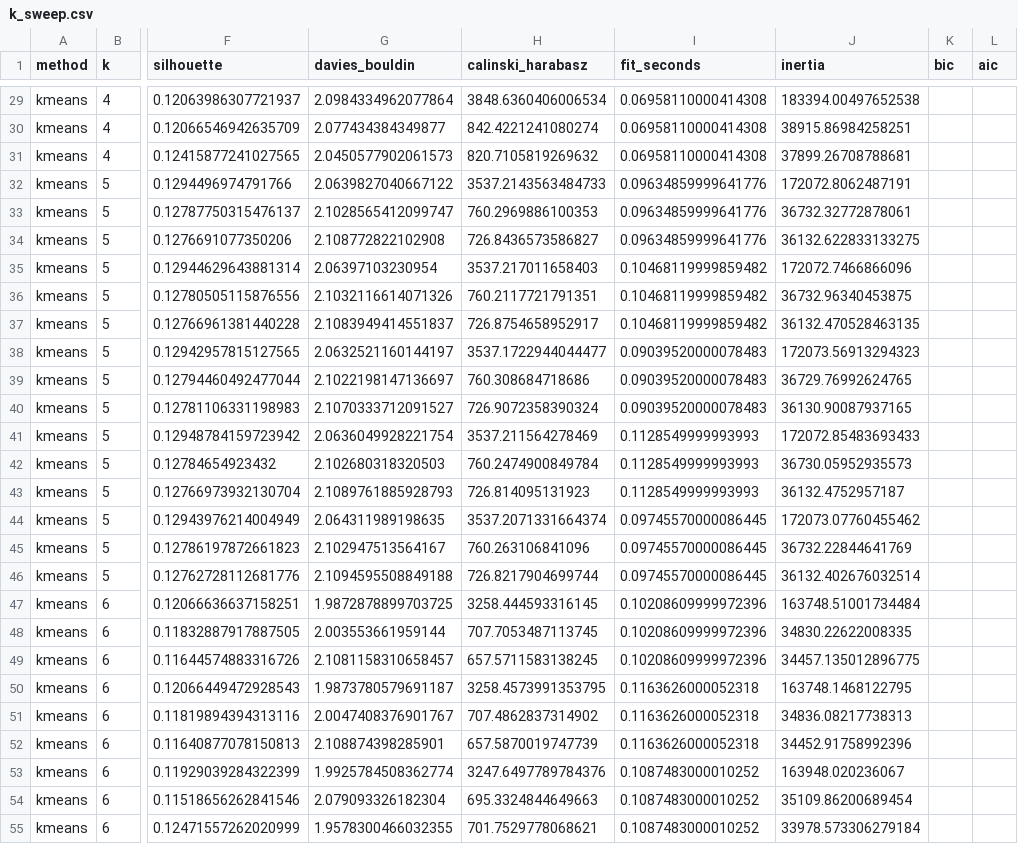
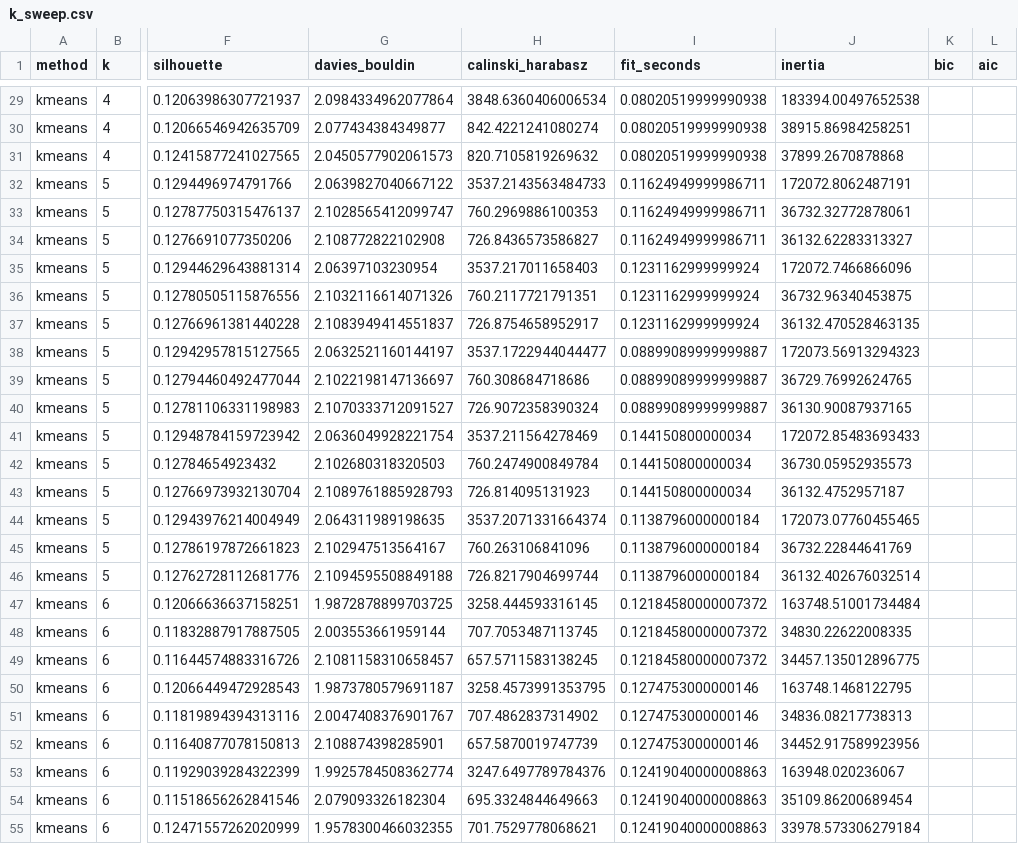
Before and after one commit to ThojTran/ibft-transaction-clustering, a CSV file: output/kmeans/k_sweep.csv, drawn as a sheet; only a part is shown, gaps mark what is left out; the diff covers the shown part only; the diff names each change by its address in the sheet, - before the commit and + after, or states it on an @@ line.

```diff
--- a/output/kmeans/k_sweep.csv
+++ b/output/kmeans/k_sweep.csv
-I29:I31 (fit_seconds): 0.06958110000414308
+I29:I31 (fit_seconds): 0.08020519999990938
-J31 (inertia): 37899.26708788681
+J31 (inertia): 37899.2670878868
-I32:I34 (fit_seconds): 0.09634859999641776
+I32:I34 (fit_seconds): 0.11624949999986711
-J34 (inertia): 36132.622833133275
+J34 (inertia): 36132.62283313327
-I35:I37 (fit_seconds): 0.10468119999859482
+I35:I37 (fit_seconds): 0.1231162999999924
-I38:I40 (fit_seconds): 0.09039520000078483
+I38:I40 (fit_seconds): 0.08899089999999887
-I41:I43 (fit_seconds): 0.1128549999993993
+I41:I43 (fit_seconds): 0.144150800000034
-I44:I46 (fit_seconds): 0.09745570000086445
+I44:I46 (fit_seconds): 0.1138796000000184
-J44 (inertia): 172073.07760455462
+J44 (inertia): 172073.07760455465
-I47:I49 (fit_seconds): 0.10208609999972396
+I47:I49 (fit_seconds): 0.12184580000007372
-I50:I52 (fit_seconds): 0.1163626000052318
+I50:I52 (fit_seconds): 0.1274753000000146
-J52 (inertia): 34452.91758992396
+J52 (inertia): 34452.917589923956
-I53:I55 (fit_seconds): 0.1087483000010252
+I53:I55 (fit_seconds): 0.12419040000008863
```
Also changed, not shown: 109 edited cells elsewhere in this file, 9 other files.
